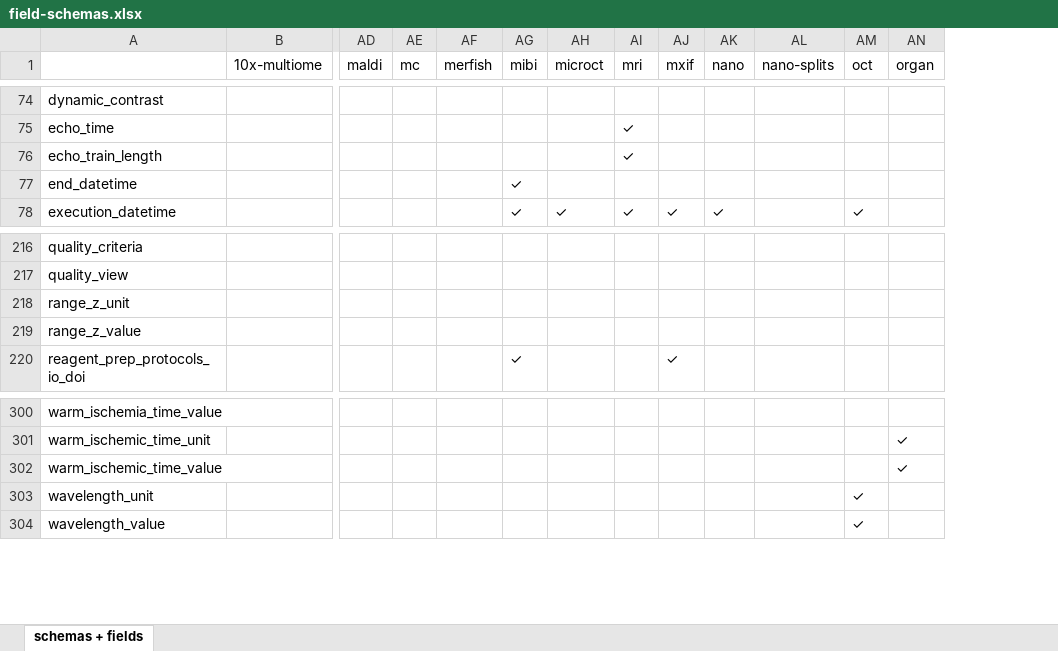
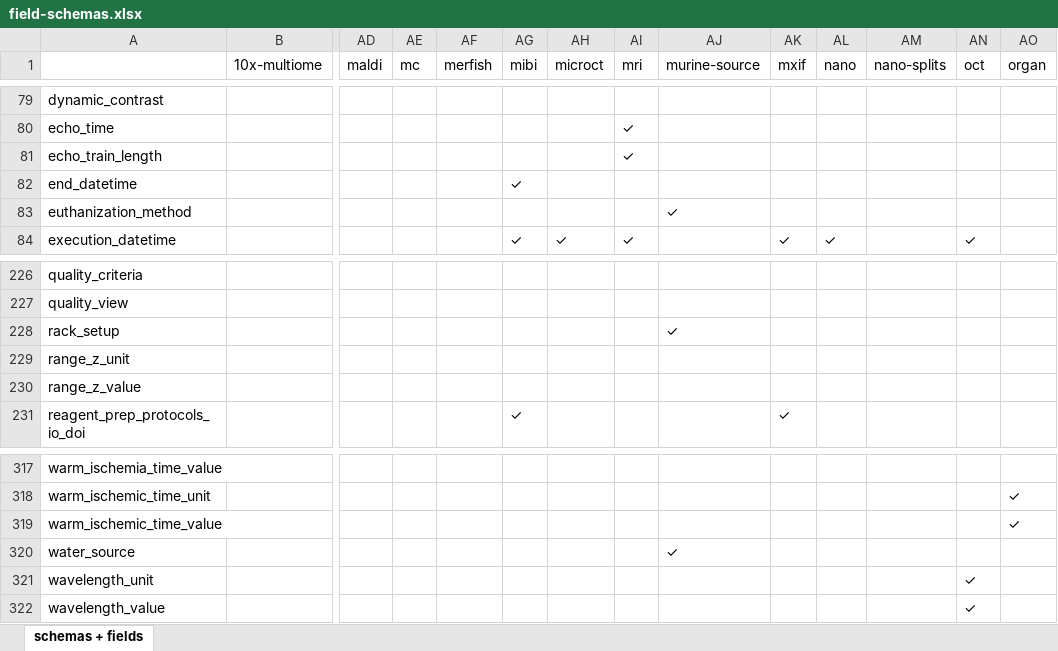
Before and after one commit to sennetconsortium/ingest-validation-tools, an Excel workbook: docs/field-schemas.xlsx, sheet schemas + fields, drawn as a sheet; only a part is shown, gaps mark what is left out; values as stored, in another font and other column widths than the file's, no borders; rows hold the shown columns only; the diff covers the shown part only; the diff names each change by its address in the sheet, - before the commit and + after, or states it on an @@ line.

```diff
--- a/docs/field-schemas.xlsx (sheet schemas + fields)
+++ b/docs/field-schemas.xlsx (sheet schemas + fields)
+column AJ (murine-source), empty
+row 83: euthanization_method |  |  |  |  |  |  |  | ✓
+row 228: rack_setup |  |  |  |  |  |  |  | ✓
+row 320: water_source |  |  |  |  |  |  |  | ✓
```
Also changed, not shown: 15 added rows elsewhere in this sheet, 2 other files.
